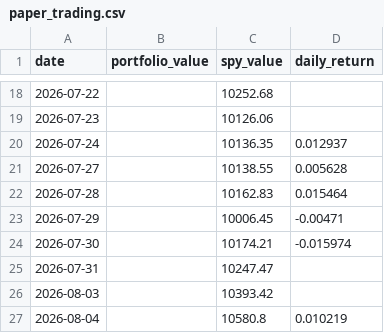
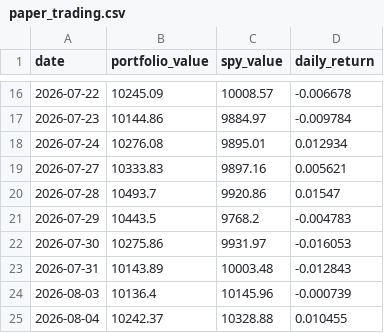
Before and after one commit to RamaAkach/OPIM-5641---Final-Project, a CSV file: results/paper_trading.csv, drawn as a sheet; only a part is shown, gaps mark what is left out; the diff covers the shown part only.

```diff
--- a/results/paper_trading.csv
+++ b/results/paper_trading.csv
@@ -18,10 +16,10 @@ date,portfolio_value,spy_value,daily_return
-2026-07-22,,10252.68,
-2026-07-23,,10126.06,
-2026-07-24,,10136.35,0.012937
-2026-07-27,,10138.55,0.005628
-2026-07-28,,10162.83,0.015464
-2026-07-29,,10006.45,-0.00471
-2026-07-30,,10174.21,-0.015974
-2026-07-31,,10247.47,
-2026-08-03,,10393.42,
-2026-08-04,,10580.8,0.010219
+2026-07-22,10245.09,10008.57,-0.006678
+2026-07-23,10144.86,9884.97,-0.009784
+2026-07-24,10276.08,9895.01,0.012934
+2026-07-27,10333.83,9897.16,0.005621
+2026-07-28,10493.7,9920.86,0.01547
+2026-07-29,10443.5,9768.2,-0.004783
+2026-07-30,10275.86,9931.97,-0.016053
+2026-07-31,10143.89,10003.48,-0.012843
+2026-08-03,10136.4,10145.96,-0.000739
+2026-08-04,10242.37,10328.88,0.010455
```
Also changed, not shown: 1 added row, 2 removed rows and 48 edited cells elsewhere in this file, results/weight_history.csv, 7 other files.
